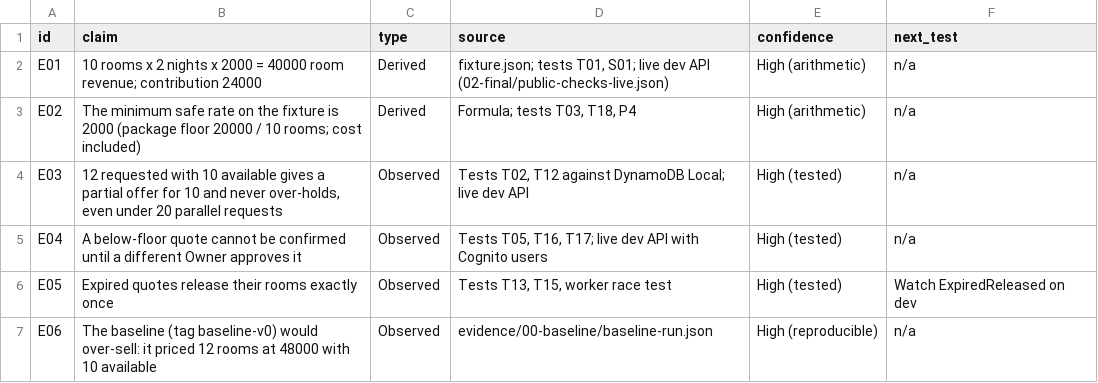
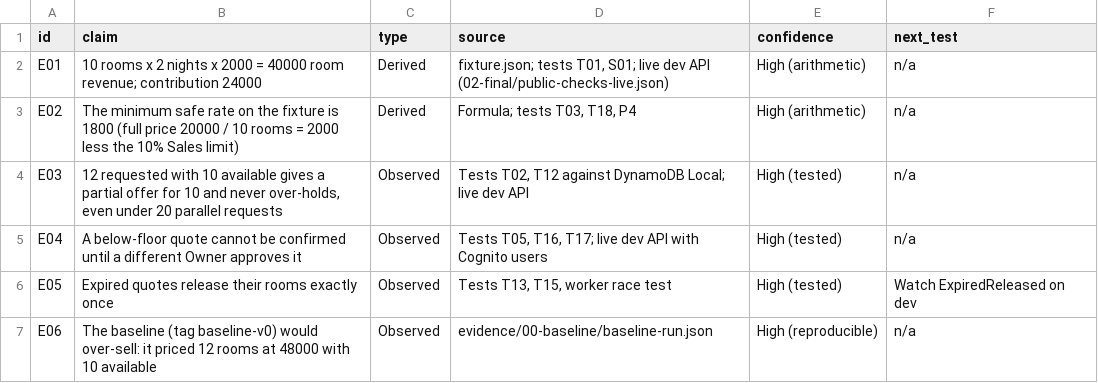
Before and after one commit to Vikram5002/Group-Stay-Quote-Builder, a CSV file: evidence/ledger.csv, drawn as a sheet; only a part is shown.

Commit message:
docs and ledger follow the sales discount rule

```diff
--- a/evidence/ledger.csv
+++ b/evidence/ledger.csv
@@ -2,3 +2,3 @@ id,claim,type,source,confidence,next_test
 E01,10 rooms x 2 nights x 2000 = 40000 room revenue; contribution 24000,Derived,"fixture.json; tests T01, S01; live dev API (02-final/public-checks-live.json)",High (arithmetic),n/a
-E02,The minimum safe rate on the fixture is 2000 (package floor 20000 / 10 rooms; cost included),Derived,"Formula; tests T03, T18, P4",High (arithmetic),n/a
+E02,The minimum safe rate on the fixture is 1800 (full price 20000 / 10 rooms = 2000 less the 10% Sales limit),Derived,"Formula; tests T03, T18, P4",High (arithmetic),n/a
 E03,"12 requested with 10 available gives a partial offer for 10 and never over-holds, even under 20 parallel requests",Observed,"Tests T02, T12 against DynamoDB Local; live dev API",High (tested),n/a
```
Also changed, not shown: 7 other files.
